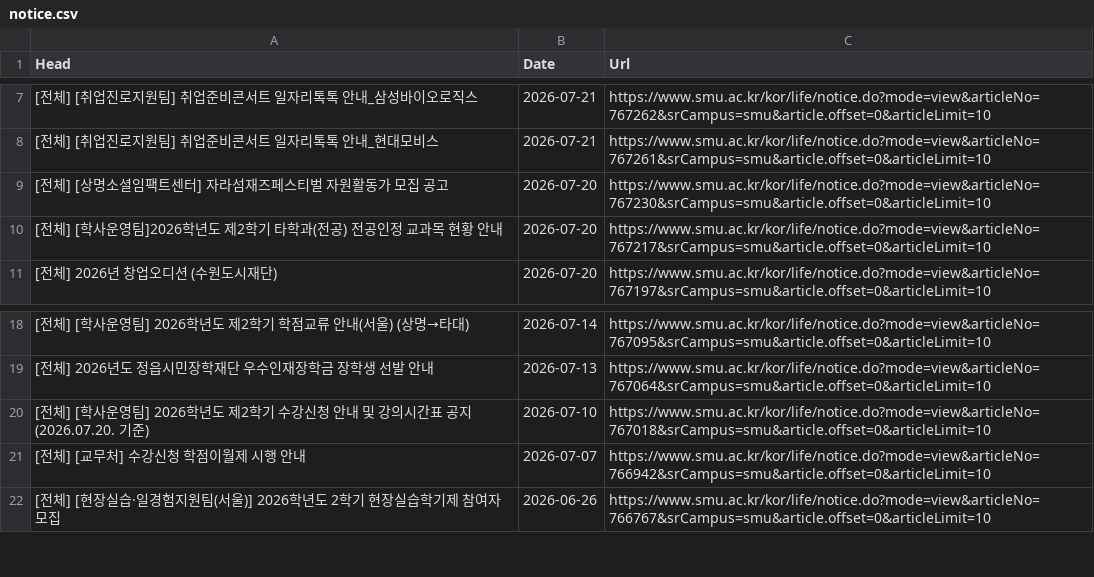
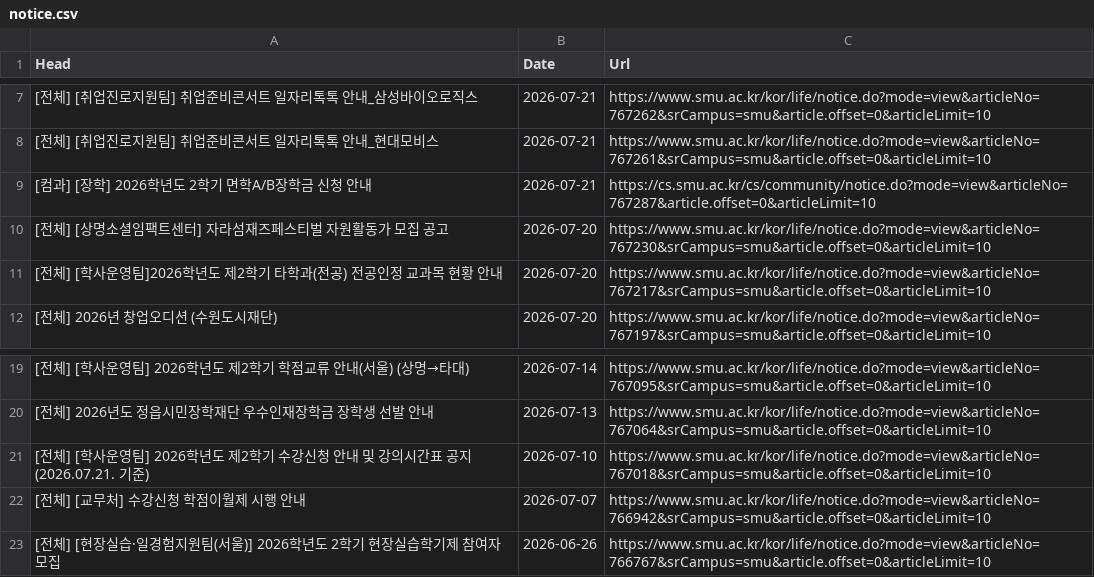
Before and after one commit to sondg921/SMU_Notice, a CSV file: notice.csv, drawn as a sheet; only a part is shown, gaps mark what is left out.

```diff
--- a/notice.csv
+++ b/notice.csv
@@ -8,2 +8,3 @@
 [전체] [취업진로지원팀] 취업준비콘서트 일자리톡톡 안내_현대모비스,2026-07-21,https://www.smu.ac.kr/kor/life/notice.do?mode=view&articleNo=767261&srCampus=smu&article.offset=0&articleLimit=10
+[컴과] [장학] 2026학년도 2학기 면학A/B장학금 신청 안내,2026-07-21,https://cs.smu.ac.kr/cs/community/notice.do?mode=view&articleNo=767287&article.offset=0&articleLimit=10
 [전체] [상명소셜임팩트센터] 자라섬재즈페스티벌 자원활동가 모집 공고,2026-07-20,https://www.smu.ac.kr/kor/life/notice.do?mode=view&articleNo=767230&srCampus=smu&article.offset=0&articleLimit=10
@@ -19,3 +20,3 @@
 [전체] 2026년도 정읍시민장학재단 우수인재장학금 장학생 선발 안내,2026-07-13,https://www.smu.ac.kr/kor/life/notice.do?mode=view&articleNo=767064&srCampus=smu&article.offset=0&articleLimit=10
-[전체] [학사운영팀] 2026학년도 제2학기 수강신청 안내 및 강의시간표 공지(2026.07.20. 기준),2026-07-10,https://www.smu.ac.kr/kor/life/notice.do?mode=view&articleNo=767018&srCampus=smu&article.offset=0&articleLimit=10
+[전체] [학사운영팀] 2026학년도 제2학기 수강신청 안내 및 강의시간표 공지(2026.07.21. 기준),2026-07-10,https://www.smu.ac.kr/kor/life/notice.do?mode=view&articleNo=767018&srCampus=smu&article.offset=0&articleLimit=10
 [전체] [교무처] 수강신청 학점이월제 시행 안내,2026-07-07,https://www.smu.ac.kr/kor/life/notice.do?mode=view&articleNo=766942&srCampus=smu&article.offset=0&articleLimit=10
```
Also changed, not shown: 1 other file.
